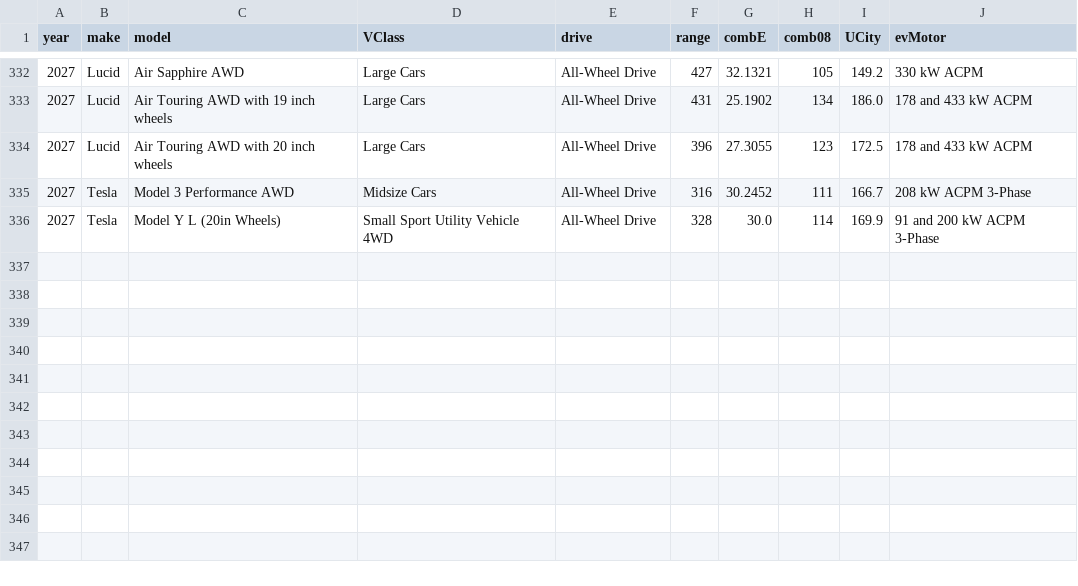
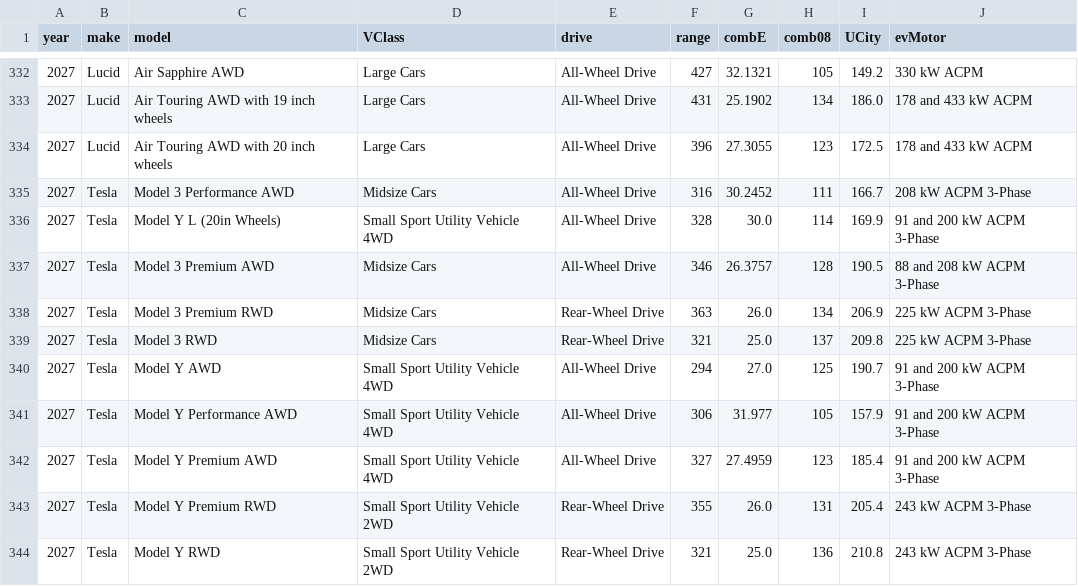
Before and after one commit to Shubham080802/tesla-Rivian-dashboard, a CSV file: data/external/research/epa_tesla_rivian.csv, drawn as a sheet; only a part is shown, gaps mark what is left out.

```diff
--- a/data/external/research/epa_tesla_rivian.csv
+++ b/data/external/research/epa_tesla_rivian.csv
@@ -336 +336,9 @@ year,make,model,VClass,drive,range,combE,comb08,UCity,evMotor
 2027,Tesla,Model Y L (20in Wheels),Small Sport Utility Vehicle 4WD,All-Wheel Drive,328,30.0,114,169.9,91 and 200 kW ACPM 3-Phase
+2027,Tesla,Model 3 Premium AWD,Midsize Cars,All-Wheel Drive,346,26.3757,128,190.5,88 and 208 kW ACPM 3-Phase
+2027,Tesla,Model 3 Premium RWD,Midsize Cars,Rear-Wheel Drive,363,26.0,134,206.9,225 kW ACPM 3-Phase
+2027,Tesla,Model 3 RWD,Midsize Cars,Rear-Wheel Drive,321,25.0,137,209.8,225 kW ACPM 3-Phase
+2027,Tesla,Model Y AWD,Small Sport Utility Vehicle 4WD,All-Wheel Drive,294,27.0,125,190.7,91 and 200 kW ACPM 3-Phase
+2027,Tesla,Model Y Performance AWD,Small Sport Utility Vehicle 4WD,All-Wheel Drive,306,31.977,105,157.9,91 and 200 kW ACPM 3-Phase
+2027,Tesla,Model Y Premium AWD,Small Sport Utility Vehicle 4WD,All-Wheel Drive,327,27.4959,123,185.4,91 and 200 kW ACPM 3-Phase
+2027,Tesla,Model Y Premium RWD,Small Sport Utility Vehicle 2WD,Rear-Wheel Drive,355,26.0,131,205.4,243 kW ACPM 3-Phase
+2027,Tesla,Model Y RWD,Small Sport Utility Vehicle 2WD,Rear-Wheel Drive,321,25.0,136,210.8,243 kW ACPM 3-Phase
```
Also changed, not shown: data/external/ev/tesla_chargers_by_year.csv, data/external/fred_LTOTALNSA.csv, 9 other files.
